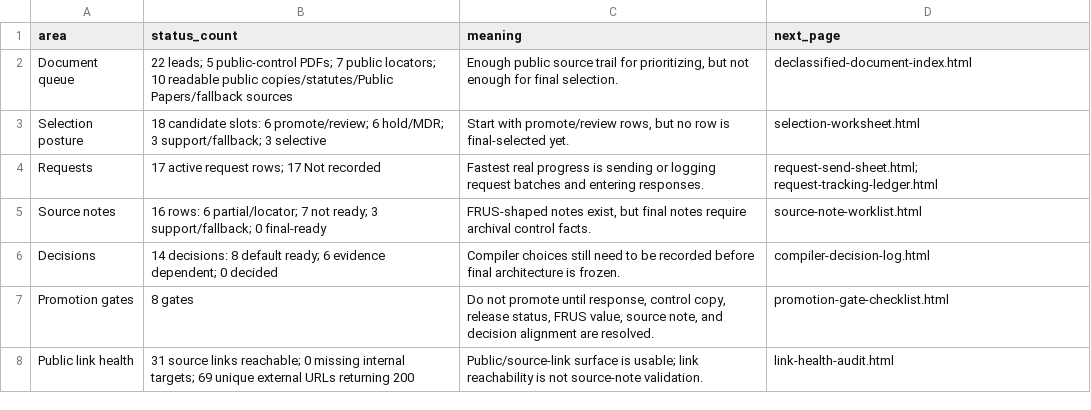
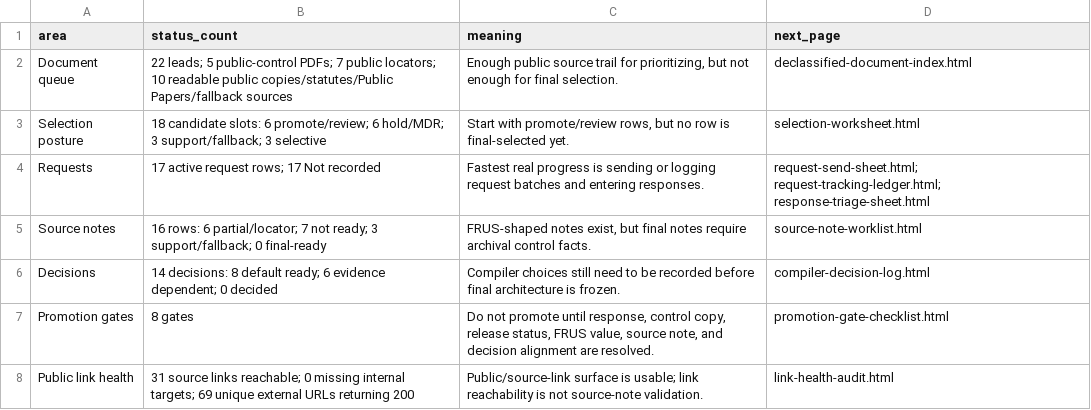
Before and after one commit to therealjameswilson/org-man-89-92, a CSV file: reports/compiler-dashboard.csv, drawn as a sheet.

```diff
--- a/reports/compiler-dashboard.csv
+++ b/reports/compiler-dashboard.csv
@@ -3,3 +3,3 @@ Document queue,"22 leads; 5 public-control PDFs; 7 public locators; 10 readable
 Selection posture,"18 candidate slots: 6 promote/review; 6 hold/MDR; 3 support/fallback; 3 selective","Start with promote/review rows, but no row is final-selected yet.",selection-worksheet.html
-Requests,"17 active request rows; 17 Not recorded","Fastest real progress is sending or logging request batches and entering responses.","request-send-sheet.html; request-tracking-ledger.html"
+Requests,"17 active request rows; 17 Not recorded","Fastest real progress is sending or logging request batches and entering responses.","request-send-sheet.html; request-tracking-ledger.html; response-triage-sheet.html"
 Source notes,"16 rows: 6 partial/locator; 7 not ready; 3 support/fallback; 0 final-ready","FRUS-shaped notes exist, but final notes require archival control facts.",source-note-worklist.html
```
Also changed, not shown: reports/compiler-action-board.csv, reports/promotion-gate-checklist.csv, 14 other files.
